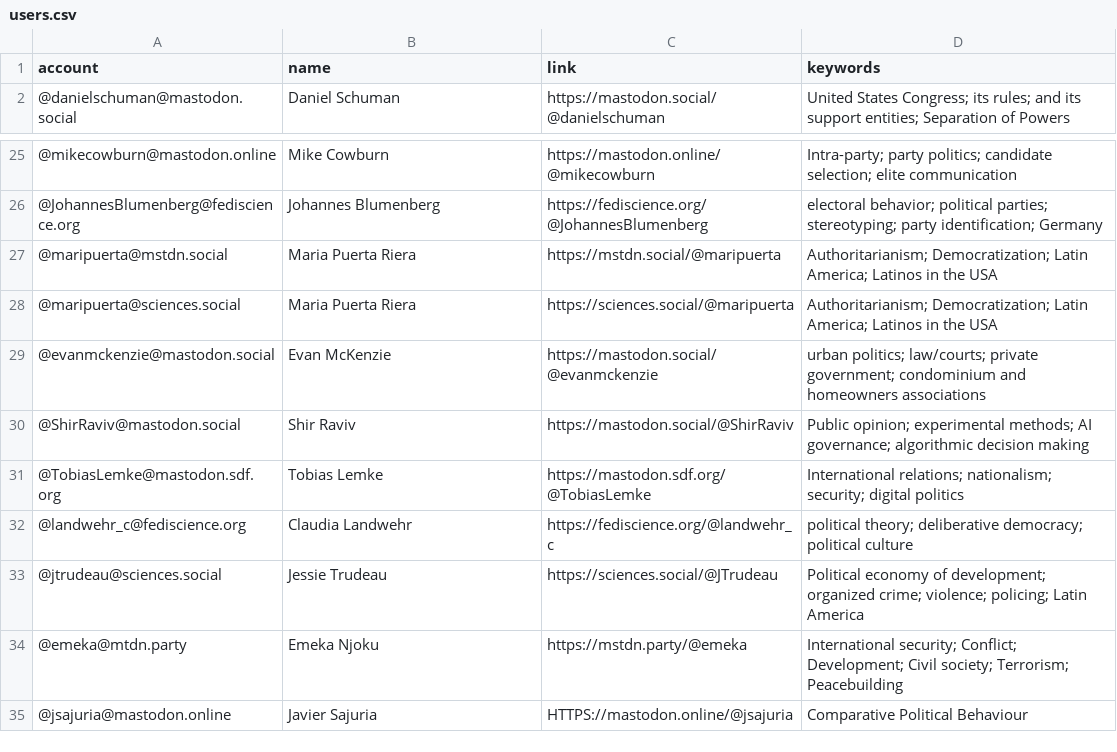
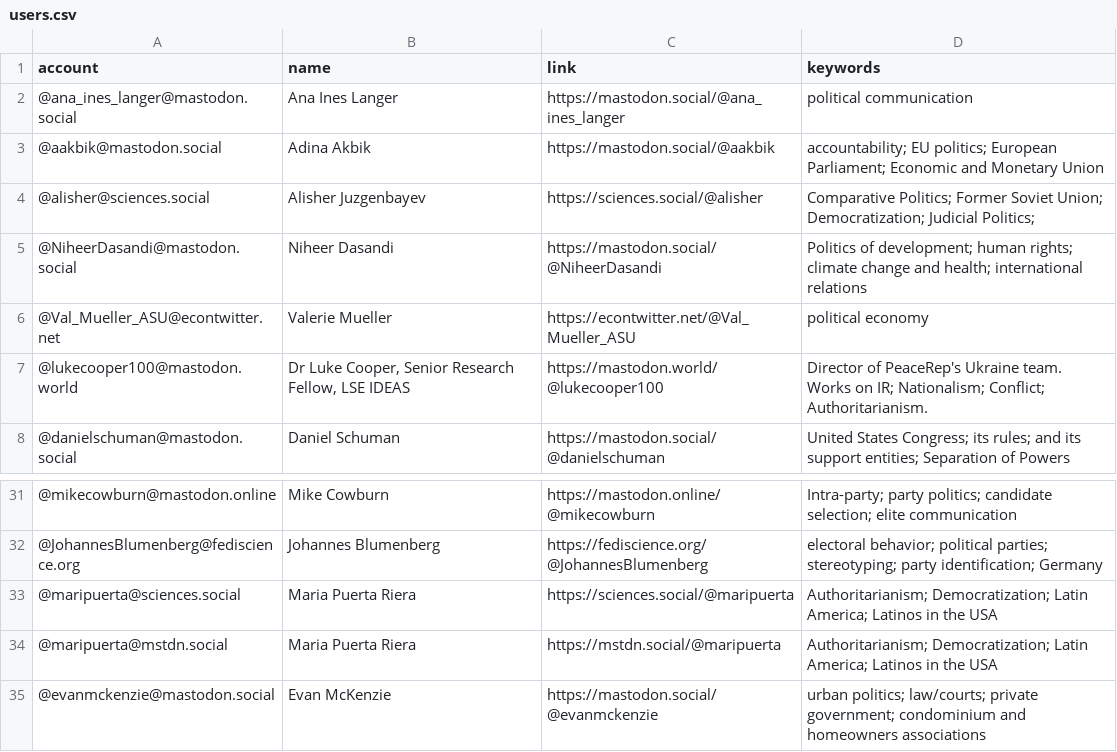
Before and after one commit to brentonpeterson/Mastodon-PoliScientists, a CSV file: resources/users.csv, drawn as a sheet; only a part is shown, gaps mark what is left out; the shorter side is filled out with more unchanged rows.

Commit message:
Add files via upload
update list

```diff
--- a/resources/users.csv
+++ b/resources/users.csv
@@ -1,2 +1,8 @@
 account,name,link,keywords
+@ana_ines_langer@mastodon.social,Ana Ines Langer,https://mastodon.social/@ana_ines_langer,political communication
+@aakbik@mastodon.social,Adina Akbik,https://mastodon.social/@aakbik,accountability; EU politics; European Parliament; Economic and Monetary Union
+@alisher@sciences.social,Alisher Juzgenbayev,https://sciences.social/@alisher,Comparative Politics; Former Soviet Union; Democratization; Judicial Politics;
+@NiheerDasandi@mastodon.social,Niheer Dasandi,https://mastodon.social/@NiheerDasandi,Politics of development; human rights; climate change and health; international relations
+@Val_Mueller_ASU@econtwitter.net,Valerie Mueller,https://econtwitter.net/@Val_Mueller_ASU,political economy
+@lukecooper100@mastodon.world,"Dr Luke Cooper, Senior Research Fellow, LSE IDEAS",https://mastodon.world/@lukecooper100,Director of PeaceRep's Ukraine team. Works on IR; Nationalism; Conflict; Authoritarianism.
 @danielschuman@mastodon.social,Daniel Schuman,https://mastodon.social/@danielschuman,United States Congress; its rules; and its support entities; Separation of Powers
@@ -26,4 +32,4 @@ account,name,link,keywords
 @JohannesBlumenberg@fediscience.org,Johannes Blumenberg,https://fediscience.org/@JohannesBlumenberg,electoral behavior; political parties; stereotyping; party identification; Germany
+@maripuerta@sciences.social,Maria Puerta Riera,https://sciences.social/@maripuerta,Authoritarianism; Democratization; Latin America; Latinos in the USA
 @maripuerta@mstdn.social,Maria Puerta Riera,https://mstdn.social/@maripuerta,Authoritarianism; Democratization; Latin America; Latinos in the USA
-@maripuerta@sciences.social,Maria Puerta Riera,https://sciences.social/@maripuerta,Authoritarianism; Democratization; Latin America; Latinos in the USA
 @evanmckenzie@mastodon.social,Evan McKenzie,https://mastodon.social/@evanmckenzie,urban politics; law/courts; private government; condominium and homeowners associations
```
